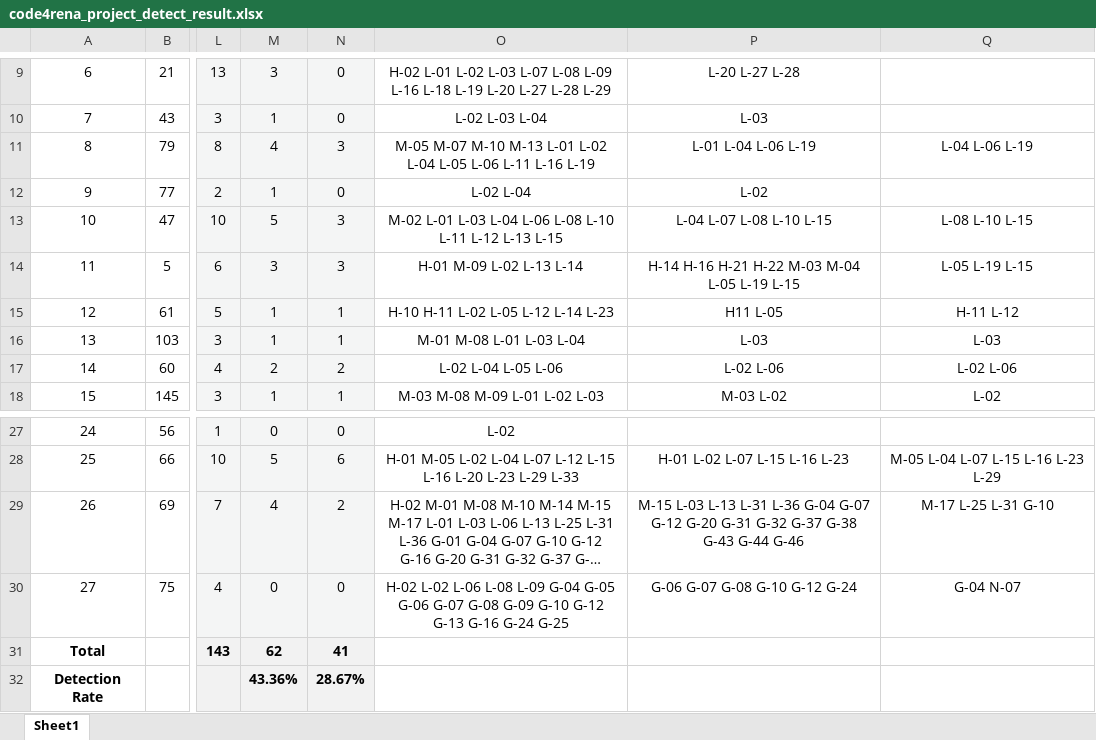
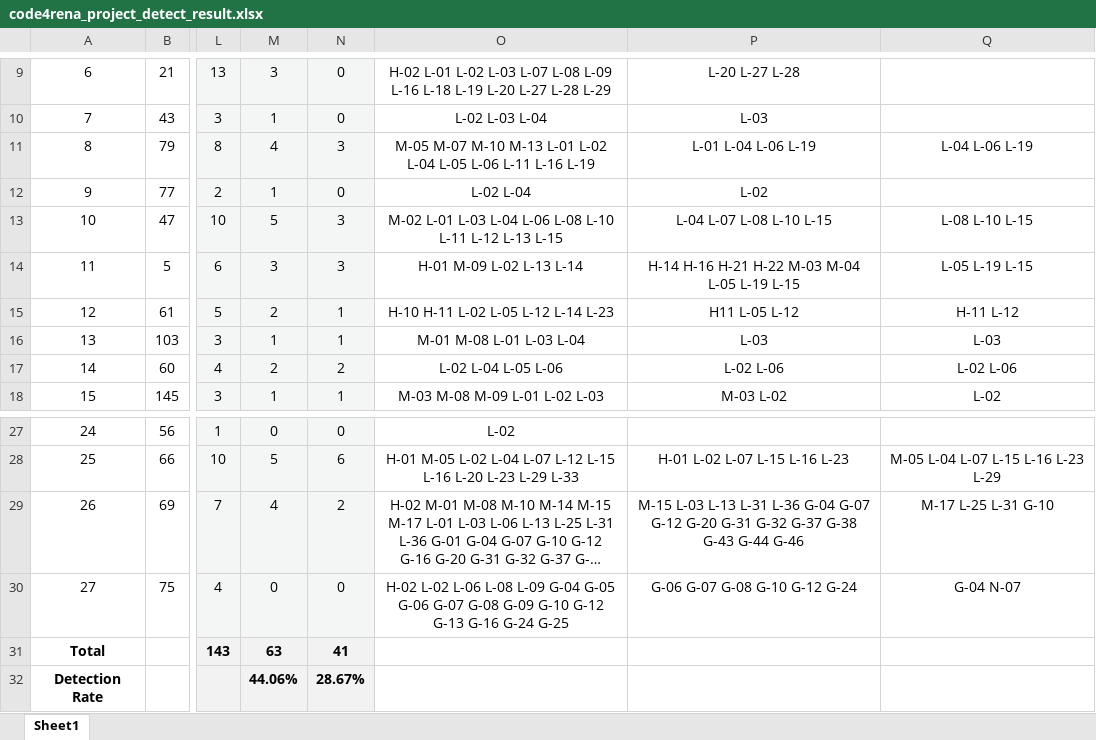
Before and after one commit to ZanTeam/PublicStatistics, an Excel workbook: solidity_static_analysis_tool/code4rena_project_detect_result.xlsx, sheet Sheet1, drawn as a sheet; only a part is shown, gaps mark what is left out; long unchanged cells end in …; values as stored, in another font and other column widths than the file's, no borders; the diff names each change by its address in the sheet, - before the commit and + after, or states it on an @@ line.

Commit message:
update data

```diff
--- a/solidity_static_analysis_tool/code4rena_project_detect_result.xlsx (sheet Sheet1)
+++ b/solidity_static_analysis_tool/code4rena_project_detect_result.xlsx (sheet Sheet1)
-M15: 1
+M15: 2
-P15: H11 L-05
+P15: H11 L-05 L-12
-M31: 62
+M31: 63
-M32: 43.36%
+M32: 44.06%
```
Also changed, not shown: 1 other file.
